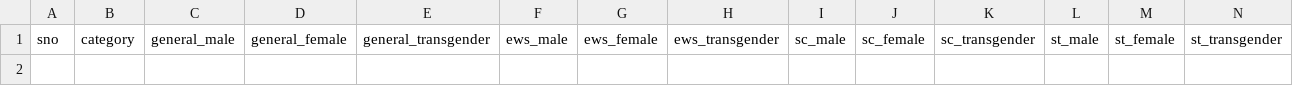
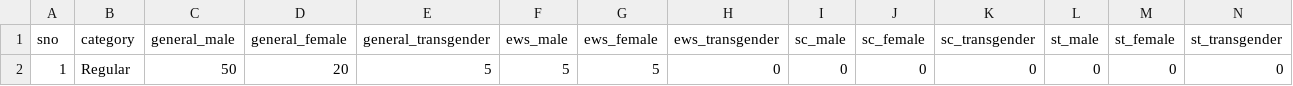
Before and after one commit to Yawar07/institutional-data-system, a CSV file: data/student_enrollment.csv, drawn as a sheet; only a part is shown; rows hold the shown columns only; the diff names each change by its address in the sheet, - before the commit and + after, or states it on an @@ line.

```diff
--- a/data/student_enrollment.csv
+++ b/data/student_enrollment.csv
+row 2: 1 | Regular | 50 | 20 | 5 | 5 | 5 | 0 | 0 | 0 | 0 | 0 | 0 | 0
```
Also changed, not shown: 6 other files.
